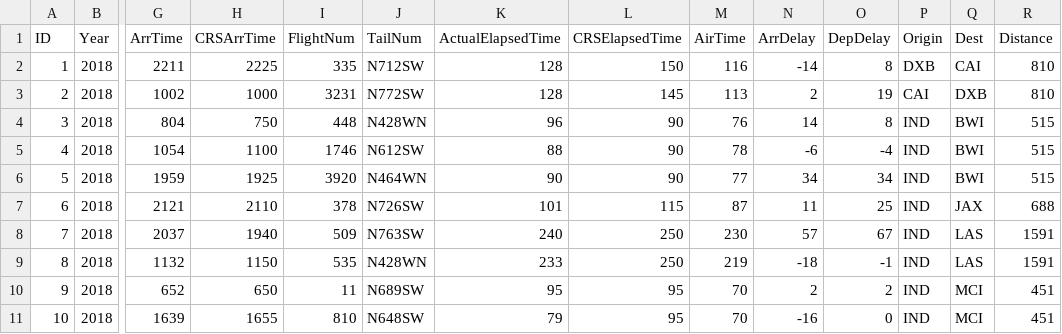
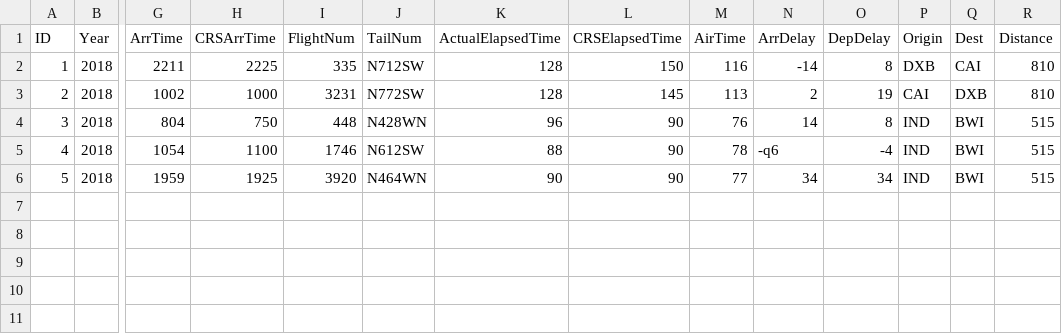
Before and after one commit to SaifRehman/ICP-Airways, a CSV file: dataset/flights.csv, drawn as a sheet; only a part is shown, gaps mark what is left out; rows hold the shown columns only; the diff names each change by its address in the sheet, - before the commit and + after, or states it on an @@ line.

Commit message:
changed dataset

```diff
--- a/dataset/flights.csv
+++ b/dataset/flights.csv
-N5 (ArrDelay): -6
+N5 (ArrDelay): -q6
-row 7: 6 | 2018 | 2121 | 2110 | 378 | N726SW | 101 | 115 | 87 | 11 | 25 | IND | JAX | 688
-row 8: 7 | 2018 | 2037 | 1940 | 509 | N763SW | 240 | 250 | 230 | 57 | 67 | IND | LAS | 1591
-row 9: 8 | 2018 | 1132 | 1150 | 535 | N428WN | 233 | 250 | 219 | -18 | -1 | IND | LAS | 1591
-row 10: 9 | 2018 | 652 | 650 | 11 | N689SW | 95 | 95 | 70 | 2 | 2 | IND | MCI | 451
-row 11: 10 | 2018 | 1639 | 1655 | 810 | N648SW | 79 | 95 | 70 | -16 | 0 | IND | MCI | 451
```
Also changed, not shown: 1 other file.
